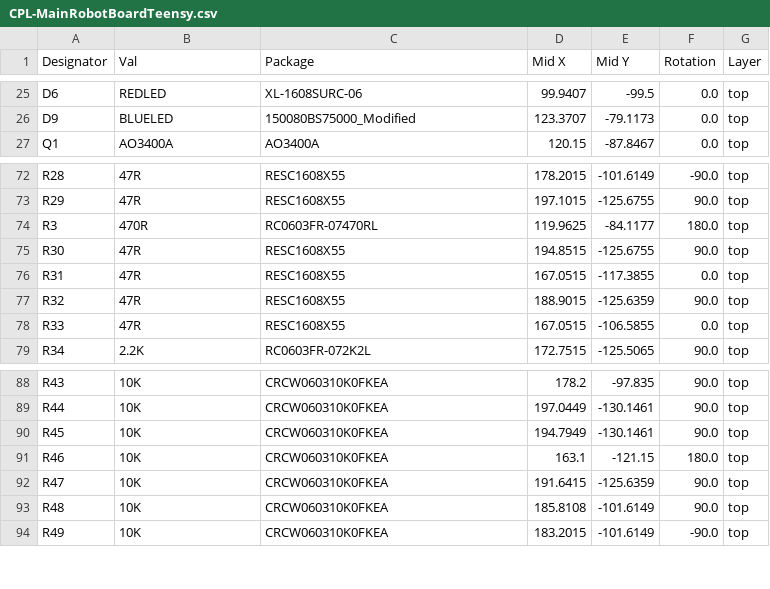
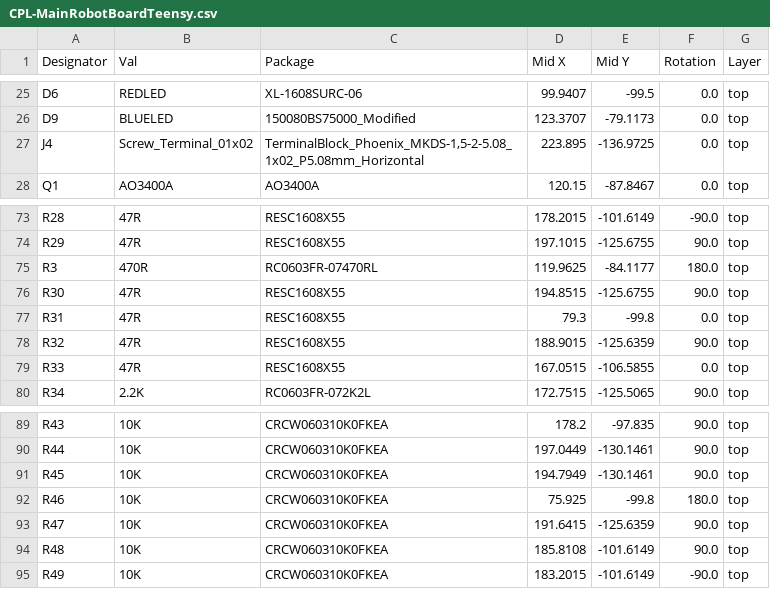
Before and after one commit to 01binary/str1ker, a CSV file: boards/MainRobotBoardTeensy/jlcpcb/production_files/CPL-MainRobotBoardTeensy.csv, drawn as a sheet; only a part is shown, gaps mark what is left out.

Commit message:
Main robot board 5V and 7V routing

```diff
--- a/boards/MainRobotBoardTeensy/jlcpcb/production_files/CPL-MainRobotBoardTeensy.csv
+++ b/boards/MainRobotBoardTeensy/jlcpcb/production_files/CPL-MainRobotBoardTeensy.csv
@@ -26,2 +26,3 @@ D6,REDLED,XL-1608SURC-06,99.9407,-99.5,0.0,top
 D9,BLUELED,150080BS75000_Modified,123.3707,-79.1173,0.0,top
+J4,Screw_Terminal_01x02,"TerminalBlock_Phoenix_MKDS-1,5-2-5.08_1x02_P5.08mm_Horizontal",223.895,-136.9725,0.0,top
 Q1,AO3400A,AO3400A,120.15,-87.8467,0.0,top
@@ -75,3 +76,3 @@ R3,470R,RC0603FR-07470RL,119.9625,-84.1177,180.0,top
 R30,47R,RESC1608X55,194.8515,-125.6755,90.0,top
-R31,47R,RESC1608X55,167.0515,-117.3855,0.0,top
+R31,47R,RESC1608X55,79.3,-99.8,0.0,top
 R32,47R,RESC1608X55,188.9015,-125.6359,90.0,top
@@ -90,3 +91,3 @@ R44,10K,CRCW060310K0FKEA,197.0449,-130.1461,90.0,top
 R45,10K,CRCW060310K0FKEA,194.7949,-130.1461,90.0,top
-R46,10K,CRCW060310K0FKEA,163.1,-121.15,180.0,top
+R46,10K,CRCW060310K0FKEA,75.925,-99.8,180.0,top
 R47,10K,CRCW060310K0FKEA,191.6415,-125.6359,90.0,top
```
Also changed, not shown: boards/MainRobotBoardTeensy/jlcpcb/production_files/BOM-MainRobotBoardTeensy.csv, 19 other files.
